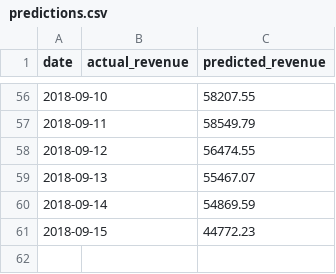
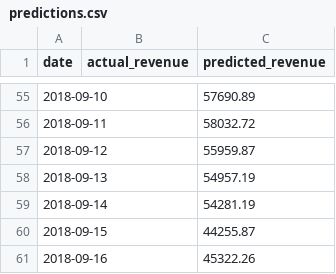
Before and after one commit to NAizdabezt/BI-Dashboard-Project, a CSV file: data/live/predictions.csv, drawn as a sheet; only a part is shown, gaps mark what is left out; the diff covers the shown part only.

```diff
--- a/data/live/predictions.csv
+++ b/data/live/predictions.csv
@@ -56,6 +55,7 @@ date,actual_revenue,predicted_revenue
-2018-09-10,,58207.55
-2018-09-11,,58549.79
-2018-09-12,,56474.55
-2018-09-13,,55467.07
-2018-09-14,,54869.59
-2018-09-15,,44772.23
+2018-09-10,,57690.89
+2018-09-11,,58032.72
+2018-09-12,,55959.87
+2018-09-13,,54957.19
+2018-09-14,,54281.19
+2018-09-15,,44255.87
+2018-09-16,,45322.26
```
Also changed, not shown: 1 removed row and 54 edited cells elsewhere in this file, 4 other files.
